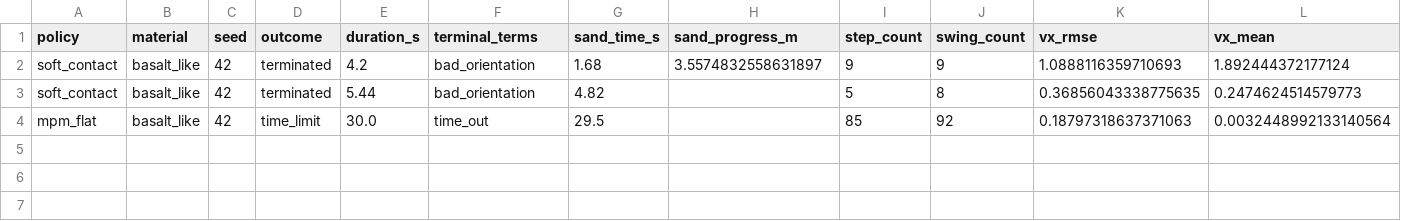
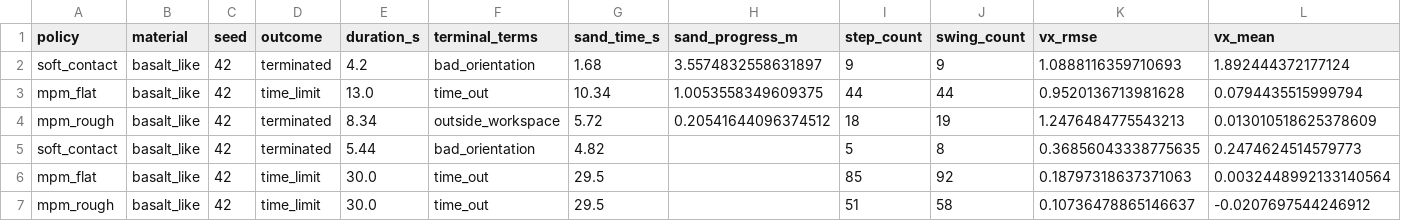
Before and after one commit to jnskkmhr/policy_benchmark, a CSV file: data/four_policy_20261022_v2/summary.csv, drawn as a sheet; only a part is shown; rows hold the shown columns only; the diff names each change by its address in the sheet, - before the commit and + after, or states it on an @@ line.

```diff
--- a/data/four_policy_20261022_v2/summary.csv
+++ b/data/four_policy_20261022_v2/summary.csv
+row 3: mpm_flat | basalt_like | 42 | time_limit | 13.0 | time_out | 10.34 | 1.0053558349609375 | 44 | 44 | 0.9520136713981628 | 0.0794435515999794
+row 4: mpm_rough | basalt_like | 42 | terminated | 8.34 | outside_workspace | 5.72 | 0.20541644096374512 | 18 | 19 | 1.2476484775543213 | 0.013010518625378609
+row 7: mpm_rough | basalt_like | 42 | time_limit | 30.0 | time_out | 29.5 |  | 51 | 58 | 0.10736478865146637 | -0.0207697544246912
```
Also changed, not shown: 33 other files.
